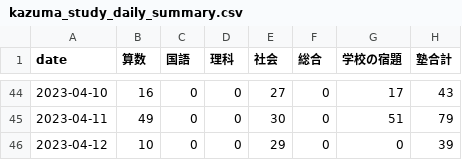
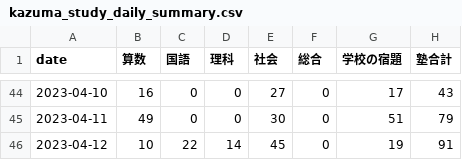
Before and after one commit to mustangsally1973/mustangasally1973.github.io, a CSV file: data/kazuma_study_daily_summary.csv, drawn as a sheet; only a part is shown, gaps mark what is left out.

```diff
--- a/data/kazuma_study_daily_summary.csv
+++ b/data/kazuma_study_daily_summary.csv
@@ -45,2 +45,2 @@ date,算数,国語,理科,社会,総合,学校の宿題,塾合計
 2023-04-11,49,0,0,30,0,51,79
-2023-04-12,10,0,0,29,0,0,39
+2023-04-12,10,22,14,45,0,19,91
```
Also changed, not shown: data/kazuma_study_recode.csv, data/kazuma_study_weekly_summary.csv, 1 other file.
